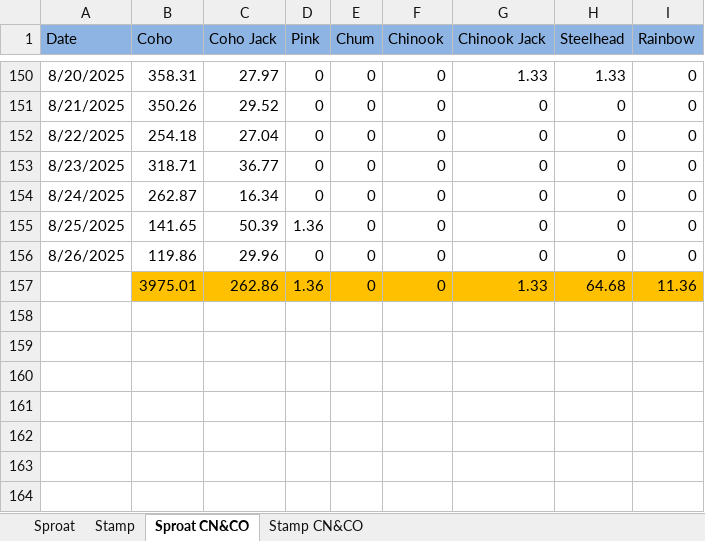
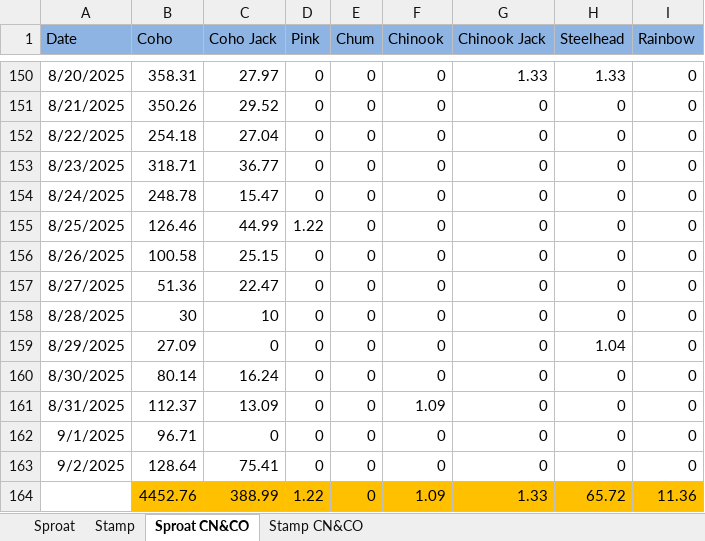
Before and after one commit to SCA-stock-assess/Somass-escapement-plots, an Excel workbook: End-of-season Historic escapement files/Daily Totals by Age 2025.xlsx, sheet Sproat CN&CO, drawn as a sheet; only a part is shown, gaps mark what is left out; values as stored, in another font and other column widths than the file's, no borders; removed rows and columns are numbered as before the commit, all else as after; the diff names each change by its address in the sheet, - before the commit and + after, or states it on an @@ line.

```diff
--- a/End-of-season Historic escapement files/Daily Totals by Age 2025.xlsx (sheet Sproat CN&CO)
+++ b/End-of-season Historic escapement files/Daily Totals by Age 2025.xlsx (sheet Sproat CN&CO)
-B154 (Coho): 262.87
+B154 (Coho): 248.78
-C154 (Coho Jack): 16.34
+C154 (Coho Jack): 15.47
-B155 (Coho): 141.65
+B155 (Coho): 126.46
-C155 (Coho Jack): 50.39
+C155 (Coho Jack): 44.99
-D155 (Pink): 1.36
+D155 (Pink): 1.22
-B156 (Coho): 119.86
+B156 (Coho): 100.58
-C156 (Coho Jack): 29.96
+C156 (Coho Jack): 25.15
-row 157:  | 3975.01 | 262.86 | 1.36 | 0 | 0 | 1.33 | 64.68 | 11.36
+row 157: 8/27/2025 | 51.36 | 22.47 | 0 | 0 | 0 | 0 | 0 | 0
+row 158: 8/28/2025 | 30 | 10 | 0 | 0 | 0 | 0 | 0 | 0
+row 159: 8/29/2025 | 27.09 | 0 | 0 | 0 | 0 | 0 | 1.04 | 0
+row 160: 8/30/2025 | 80.14 | 16.24 | 0 | 0 | 0 | 0 | 0 | 0
+row 161: 8/31/2025 | 112.37 | 13.09 | 0 | 0 | 1.09 | 0 | 0 | 0
+row 162: 9/1/2025 | 96.71 | 0 | 0 | 0 | 0 | 0 | 0 | 0
+row 163: 9/2/2025 | 128.64 | 75.41 | 0 | 0 | 0 | 0 | 0 | 0
+row 164:  | 4452.76 | 388.99 | 1.22 | 0 | 1.09 | 1.33 | 65.72 | 11.36
```
Also changed, not shown: sheet Stamp CN&CO, sheet Sproat, sheet Stamp, 1 other file.
